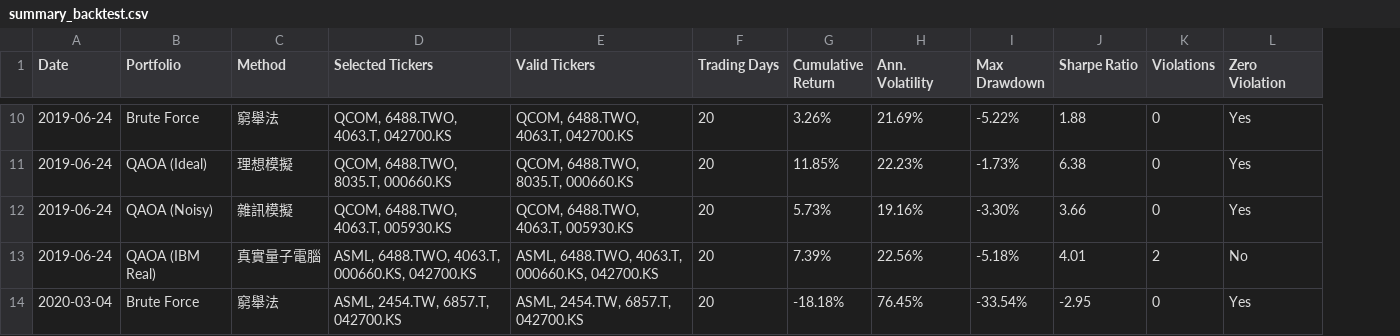
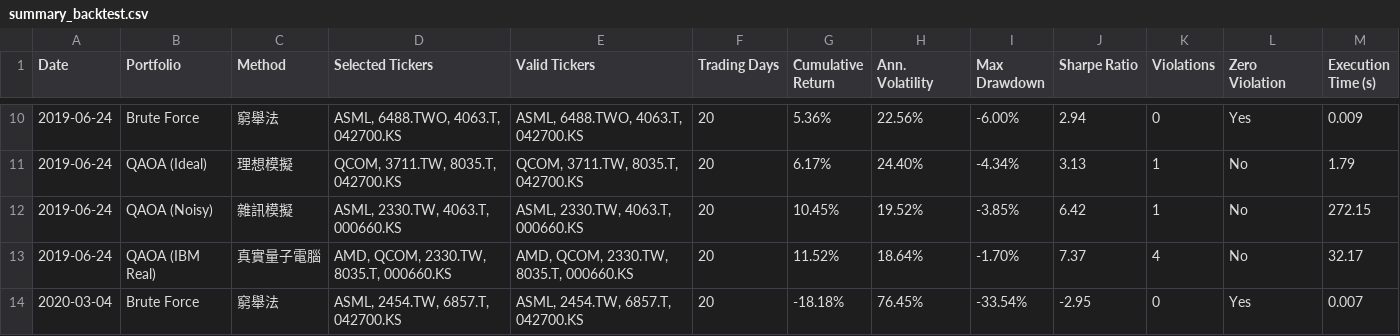
Before and after one commit to CKH1130/newsturacture, a CSV file: summary_backtest.csv, drawn as a sheet; only a part is shown, gaps mark what is left out; the diff covers the shown part only; the diff names each change by its address in the sheet, - before the commit and + after, or states it on an @@ line.

```diff
--- a/summary_backtest.csv
+++ b/summary_backtest.csv
+column M (Execution Time (s)), rows 10-14: 0.009 | 1.79 | 272.15 | 32.17 | 0.007
-D10 (Selected Tickers): QCOM, 6488.TWO, 4063.T, 042700.KS
+D10 (Selected Tickers): ASML, 6488.TWO, 4063.T, 042700.KS
-E10 (Valid Tickers): QCOM, 6488.TWO, 4063.T, 042700.KS
+E10 (Valid Tickers): ASML, 6488.TWO, 4063.T, 042700.KS
-G10 (Cumulative Return): 3.26%
+G10 (Cumulative Return): 5.36%
-H10 (Ann. Volatility): 21.69%
+H10 (Ann. Volatility): 22.56%
-I10 (Max Drawdown): -5.22%
+I10 (Max Drawdown): -6.00%
-J10 (Sharpe Ratio): 1.88
+J10 (Sharpe Ratio): 2.94
-D11 (Selected Tickers): QCOM, 6488.TWO, 8035.T, 000660.KS
+D11 (Selected Tickers): QCOM, 3711.TW, 8035.T, 042700.KS
-E11 (Valid Tickers): QCOM, 6488.TWO, 8035.T, 000660.KS
+E11 (Valid Tickers): QCOM, 3711.TW, 8035.T, 042700.KS
-G11 (Cumulative Return): 11.85%
+G11 (Cumulative Return): 6.17%
-H11 (Ann. Volatility): 22.23%
+H11 (Ann. Volatility): 24.40%
-I11 (Max Drawdown): -1.73%
+I11 (Max Drawdown): -4.34%
-J11 (Sharpe Ratio): 6.38
+J11 (Sharpe Ratio): 3.13
-K11:K12 (Violations): 0
+K11:K12 (Violations): 1
-L11:L12 (Zero Violation): Yes
+L11:L12 (Zero Violation): No
-D12 (Selected Tickers): QCOM, 6488.TWO, 4063.T, 005930.KS
+D12 (Selected Tickers): ASML, 2330.TW, 4063.T, 000660.KS
-E12 (Valid Tickers): QCOM, 6488.TWO, 4063.T, 005930.KS
+E12 (Valid Tickers): ASML, 2330.TW, 4063.T, 000660.KS
-G12 (Cumulative Return): 5.73%
+G12 (Cumulative Return): 10.45%
-H12 (Ann. Volatility): 19.16%
+H12 (Ann. Volatility): 19.52%
-I12 (Max Drawdown): -3.30%
+I12 (Max Drawdown): -3.85%
-J12 (Sharpe Ratio): 3.66
+J12 (Sharpe Ratio): 6.42
-D13 (Selected Tickers): ASML, 6488.TWO, 4063.T, 000660.KS, 042700.KS
+D13 (Selected Tickers): AMD, QCOM, 2330.TW, 8035.T, 000660.KS
-E13 (Valid Tickers): ASML, 6488.TWO, 4063.T, 000660.KS, 042700.KS
+E13 (Valid Tickers): AMD, QCOM, 2330.TW, 8035.T, 000660.KS
-G13 (Cumulative Return): 7.39%
+G13 (Cumulative Return): 11.52%
-H13 (Ann. Volatility): 22.56%
+H13 (Ann. Volatility): 18.64%
-I13 (Max Drawdown): -5.18%
+I13 (Max Drawdown): -1.70%
-J13 (Sharpe Ratio): 4.01
+J13 (Sharpe Ratio): 7.37
-K13 (Violations): 2
+K13 (Violations): 4
```
Also changed, not shown: 98 edited cells elsewhere in this file, chip4_usd_prices.csv, chip4_usd_returns.csv, 15 other files.
